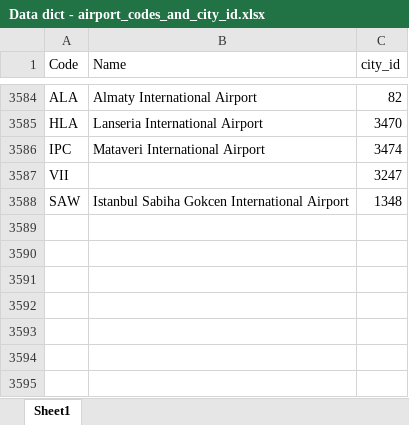
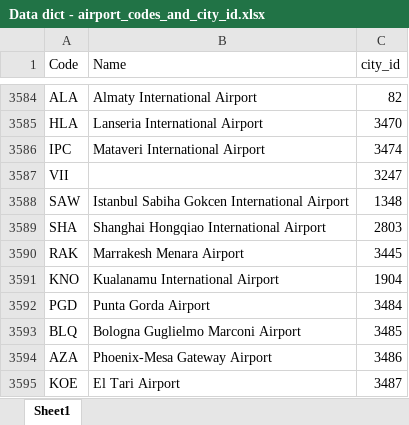
Before and after one commit to paulabondoc/airline-ratings-data-project, an Excel workbook: Data dict - airport_codes_and_city_id.xlsx, sheet Sheet1, drawn as a sheet; only a part is shown, gaps mark what is left out; values as stored, in another font and other column widths than the file's, no borders; the diff names each change by its address in the sheet, - before the commit and + after, or states it on an @@ line.

Commit message:
Add more missing airport codes and cities to dictionaries

```diff
--- a/Data dict - airport_codes_and_city_id.xlsx (sheet Sheet1)
+++ b/Data dict - airport_codes_and_city_id.xlsx (sheet Sheet1)
+row 3589: SHA | Shanghai Hongqiao International Airport | 2803
+row 3590: RAK | Marrakesh Menara Airport | 3445
+row 3591: KNO | Kualanamu International Airport | 1904
+row 3592: PGD | Punta Gorda Airport | 3484
+row 3593: BLQ | Bologna Guglielmo Marconi Airport | 3485
+row 3594: AZA | Phoenix-Mesa Gateway Airport | 3486
+row 3595: KOE | El Tari Airport | 3487
```
Also changed, not shown: Data dict - cities_with_city_id.xlsx.
